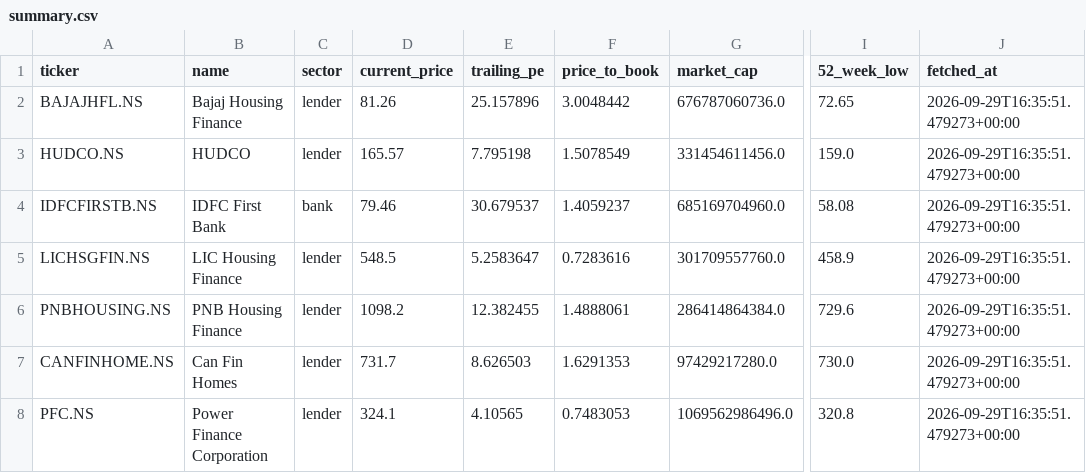
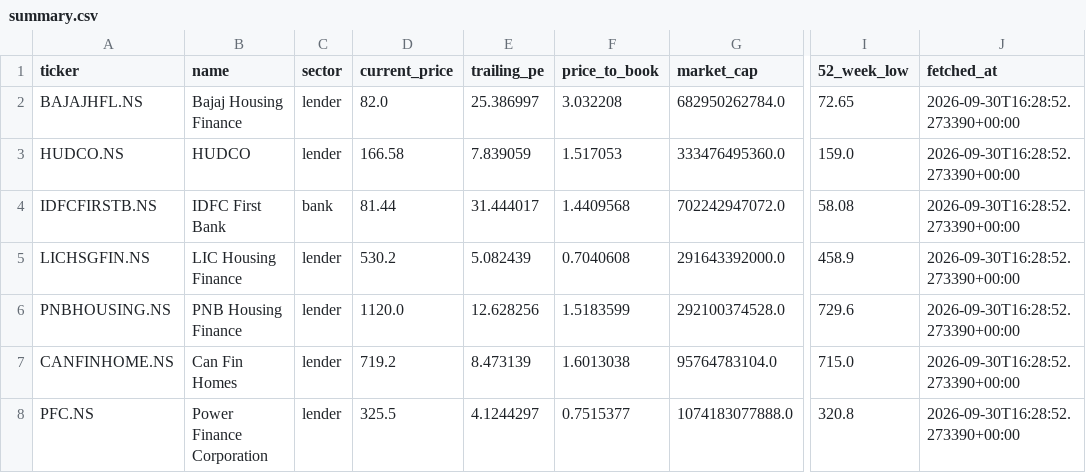
Before and after one commit to Vaasudev05/Equity-Research, a CSV file: data/summary.csv, drawn as a sheet; only a part is shown, gaps mark what is left out; the diff covers the shown part only; the diff names each change by its address in the sheet, - before the commit and + after, or states it on an @@ line.

```diff
--- a/data/summary.csv
+++ b/data/summary.csv
-D2 (current_price): 81.26
+D2 (current_price): 82.0
-E2 (trailing_pe): 25.157896
+E2 (trailing_pe): 25.386997
-F2 (price_to_book): 3.0048442
+F2 (price_to_book): 3.032208
-G2 (market_cap): 676787060736.0
+G2 (market_cap): 682950262784.0
-J2:J8 (fetched_at): 2026-09-29T16:35:51.479273+00:00
+J2:J8 (fetched_at): 2026-09-30T16:28:52.273390+00:00
-D3 (current_price): 165.57
+D3 (current_price): 166.58
-E3 (trailing_pe): 7.795198
+E3 (trailing_pe): 7.839059
-F3 (price_to_book): 1.5078549
+F3 (price_to_book): 1.517053
-G3 (market_cap): 331454611456.0
+G3 (market_cap): 333476495360.0
-D4 (current_price): 79.46
+D4 (current_price): 81.44
-E4 (trailing_pe): 30.679537
+E4 (trailing_pe): 31.444017
-F4 (price_to_book): 1.4059237
+F4 (price_to_book): 1.4409568
-G4 (market_cap): 685169704960.0
+G4 (market_cap): 702242947072.0
-D5 (current_price): 548.5
+D5 (current_price): 530.2
-E5 (trailing_pe): 5.2583647
+E5 (trailing_pe): 5.082439
-F5 (price_to_book): 0.7283616
+F5 (price_to_book): 0.7040608
-G5 (market_cap): 301709557760.0
+G5 (market_cap): 291643392000.0
-D6 (current_price): 1098.2
+D6 (current_price): 1120.0
-E6 (trailing_pe): 12.382455
+E6 (trailing_pe): 12.628256
-F6 (price_to_book): 1.4888061
+F6 (price_to_book): 1.5183599
-G6 (market_cap): 286414864384.0
+G6 (market_cap): 292100374528.0
-D7 (current_price): 731.7
+D7 (current_price): 719.2
-E7 (trailing_pe): 8.626503
+E7 (trailing_pe): 8.473139
-F7 (price_to_book): 1.6291353
+F7 (price_to_book): 1.6013038
-G7 (market_cap): 97429217280.0
+G7 (market_cap): 95764783104.0
-I7 (52_week_low): 730.0
+I7 (52_week_low): 715.0
-D8 (current_price): 324.1
+D8 (current_price): 325.5
-E8 (trailing_pe): 4.10565
+E8 (trailing_pe): 4.1244297
-F8 (price_to_book): 0.7483053
+F8 (price_to_book): 0.7515377
-G8 (market_cap): 1069562986496.0
+G8 (market_cap): 1074183077888.0
```
Also changed, not shown: 51 edited cells elsewhere in this file, 18 other files.
